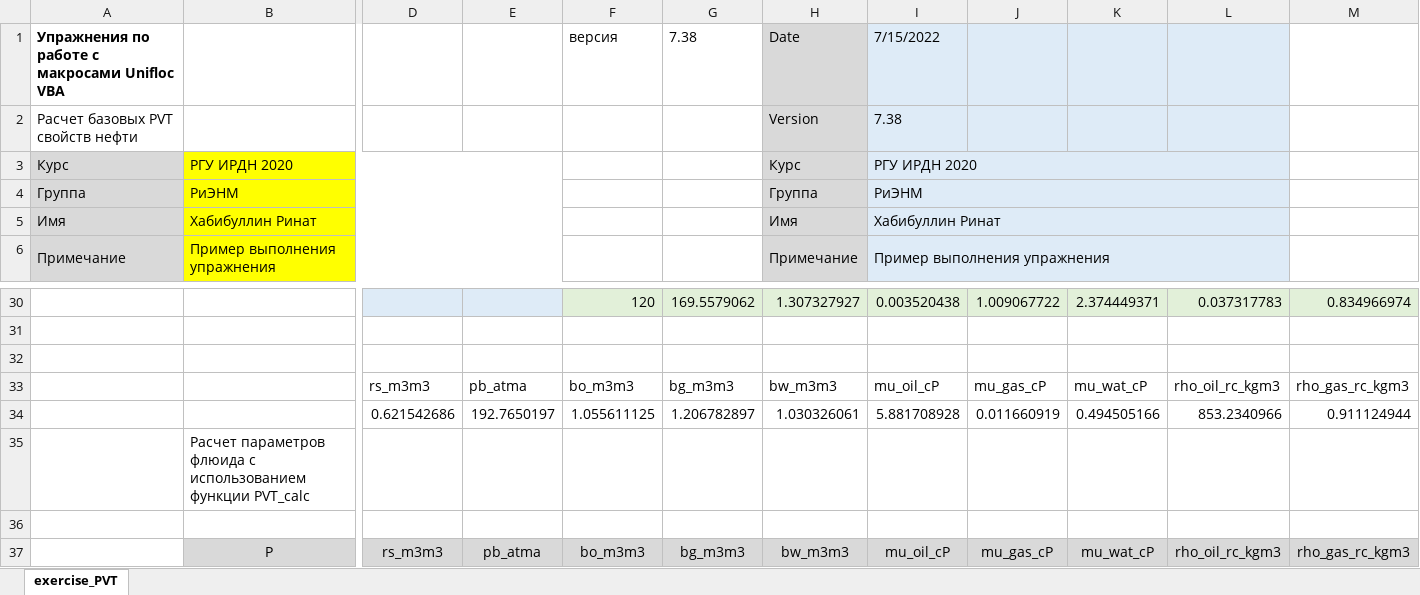
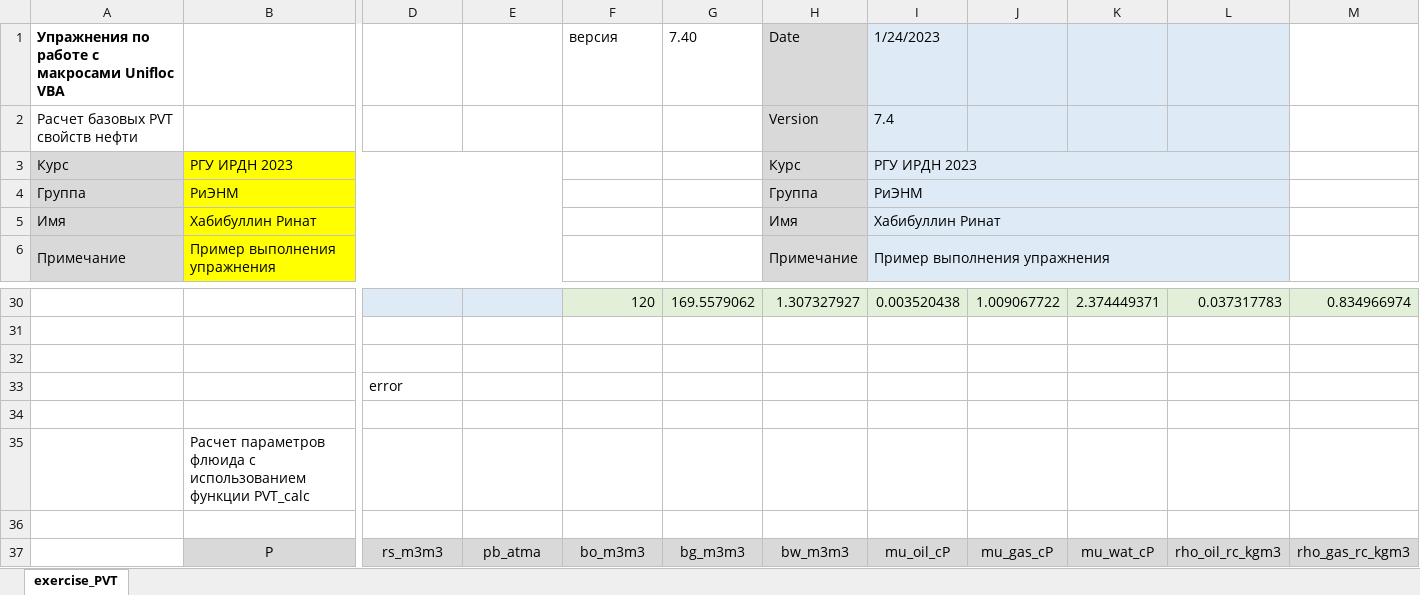
Before and after one commit to unifloc/unifloc_vba, an Excel workbook: examples/ex010.PVT.xlsm, sheet exercise_PVT, drawn as a sheet; only a part is shown, gaps mark what is left out; values as stored, in another font and other column widths than the file's, no borders; charts and pictures not drawn; removed rows and columns are numbered as before the commit, all else as after; rows hold the shown columns only; the diff names each change by its address in the sheet, - before the commit and + after, or states it on an @@ line.

```diff
--- a/examples/ex010.PVT.xlsm (sheet exercise_PVT)
+++ b/examples/ex010.PVT.xlsm (sheet exercise_PVT)
-G1: 7.38
+G1: 7.40
-I1: 7/15/2022
+I1: 1/24/2023
-I2: 7.38
+I2: 7.4
-B3: РГУ ИРДН 2020
+B3: РГУ ИРДН 2023
-I3: РГУ ИРДН 2020
+I3: РГУ ИРДН 2023
-row 33:  |  | rs_m3m3 | pb_atma | bo_m3m3 | bg_m3m3 | bw_m3m3 | mu_oil_cP | mu_gas_cP | mu_wat_cP | rho_oil_rc_kgm3 | rho_gas_rc_kgm3
+row 33:  |  | error
-row 34:  |  | 0.621542686 | 192.7650197 | 1.055611125 | 1.206782897 | 1.030326061 | 5.881708928 | 0.011660919 | 0.494505166 | 853.2340966 | 0.911124944
+row 34: (empty)
```
Also changed, not shown: formulas that keep their value, charts or pictures, examples/ex020.IPR.xlsm, 14 other files.
